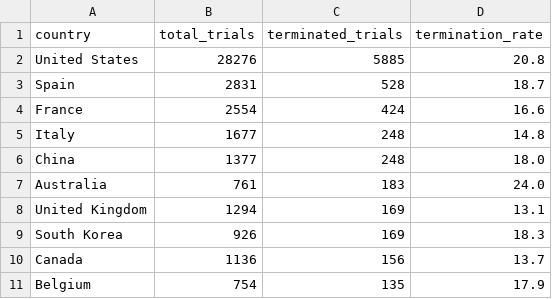
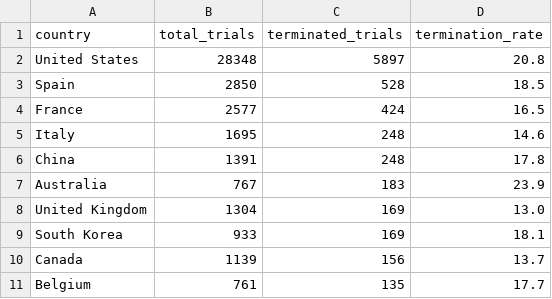
Before and after one commit to iliaskubica/clinical-trials-diagnostic, a CSV file: data/processed/country_trial_summary.csv, drawn as a sheet.

```diff
--- a/data/processed/country_trial_summary.csv
+++ b/data/processed/country_trial_summary.csv
@@ -1,11 +1,11 @@
 country,total_trials,terminated_trials,termination_rate
-United States,28276,5885,20.8
-Spain,2831,528,18.7
-France,2554,424,16.6
-Italy,1677,248,14.8
-China,1377,248,18.0
-Australia,761,183,24.0
-United Kingdom,1294,169,13.1
-South Korea,926,169,18.3
-Canada,1136,156,13.7
-Belgium,754,135,17.9
+United States,28348,5897,20.8
+Spain,2850,528,18.5
+France,2577,424,16.5
+Italy,1695,248,14.6
+China,1391,248,17.8
+Australia,767,183,23.9
+United Kingdom,1304,169,13.0
+South Korea,933,169,18.1
+Canada,1139,156,13.7
+Belgium,761,135,17.7
```
Also changed, not shown: 2 other files.
